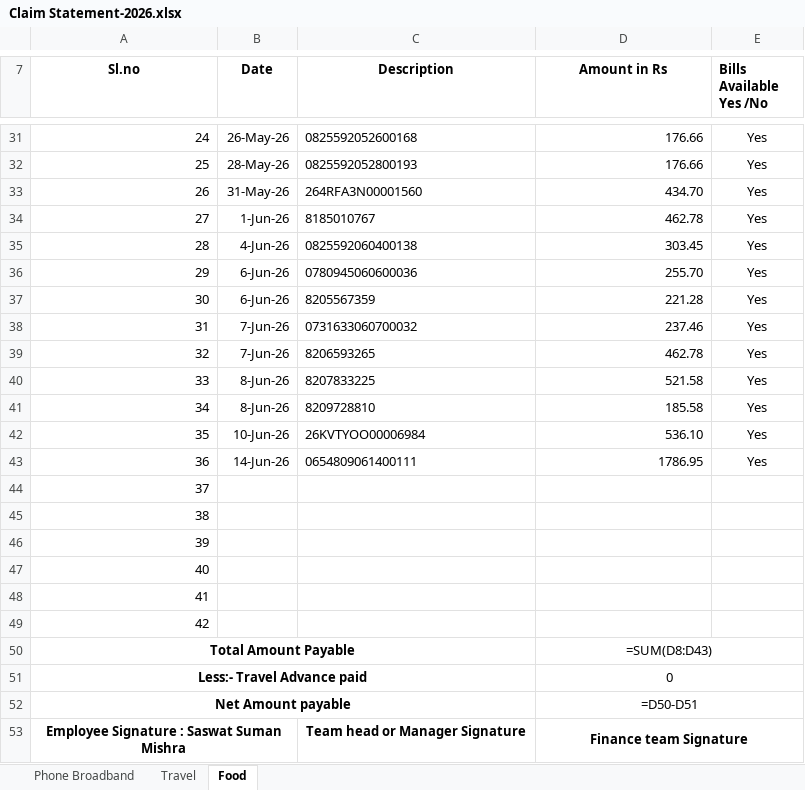
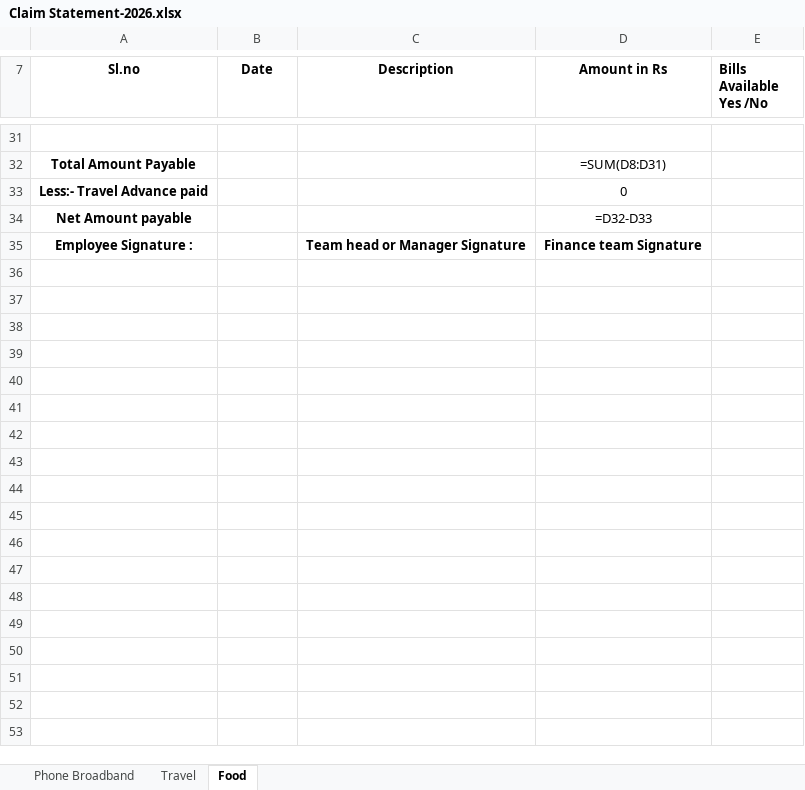
Before and after one commit to saswat69/Bill-Parse, an Excel workbook: templates/Claim Statement-2026.xlsx, sheet Food, drawn as a sheet; only a part is shown, gaps mark what is left out; values as stored, in another font and other column widths than the file's, no borders; formulas without a stored value are shown as written; removed rows and columns are numbered as before the commit, all else as after; the diff covers the shown part only; the diff names each change by its address in the sheet, - before the commit and + after, or states it on an @@ line.

```diff
--- a/templates/Claim Statement-2026.xlsx (sheet Food)
+++ b/templates/Claim Statement-2026.xlsx (sheet Food)
-row 31: 24 | 26-May-26 | 0825592052600168 | 176.66 | Yes
+row 31: (empty)
-row 32: 25 | 28-May-26 | 0825592052800193 | 176.66 | Yes
-row 33: 26 | 31-May-26 | 264RFA3N00001560 | 434.70 | Yes
-row 34: 27 | 1-Jun-26 | 8185010767 | 462.78 | Yes
-row 35: 28 | 4-Jun-26 | 0825592060400138 | 303.45 | Yes
-row 36: 29 | 6-Jun-26 | 0780945060600036 | 255.70 | Yes
-row 37: 30 | 6-Jun-26 | 8205567359 | 221.28 | Yes
-row 38: 31 | 7-Jun-26 | 0731633060700032 | 237.46 | Yes
-row 39: 32 | 7-Jun-26 | 8206593265 | 462.78 | Yes
-row 40: 33 | 8-Jun-26 | 8207833225 | 521.58 | Yes
-row 41: 34 | 8-Jun-26 | 8209728810 | 185.58 | Yes
-row 42: 35 | 10-Jun-26 | 26KVTYOO00006984 | 536.10 | Yes
-row 43: 36 | 14-Jun-26 | 0654809061400111 | 1786.95 | Yes
-row 44: 37
-row 45: 38
-row 46: 39
-row 47: 40
-row 48: 41
-row 49: 42
-A50:C50 merged
-D32 (Amount in Rs): =SUM(D8:D43)
+D32 (Amount in Rs): =SUM(D8:D31)
-D50:E50 merged
-A51:C51 merged
-D51:E51 merged
-A52:C52 merged
-D34 (Amount in Rs): =D50-D51
+D34 (Amount in Rs): =D32-D33
-D52:E52 merged
-A35 (Sl.no): Employee Signature : Saswat Suman Mishra
+A35 (Sl.no): Employee Signature :
-A53:B53 merged
-D53:E53 merged
```
Also changed, not shown: 117 edited cells elsewhere in this sheet, sheet Travel, sheet Phone Broadband, hidden cells, 1 other file.
